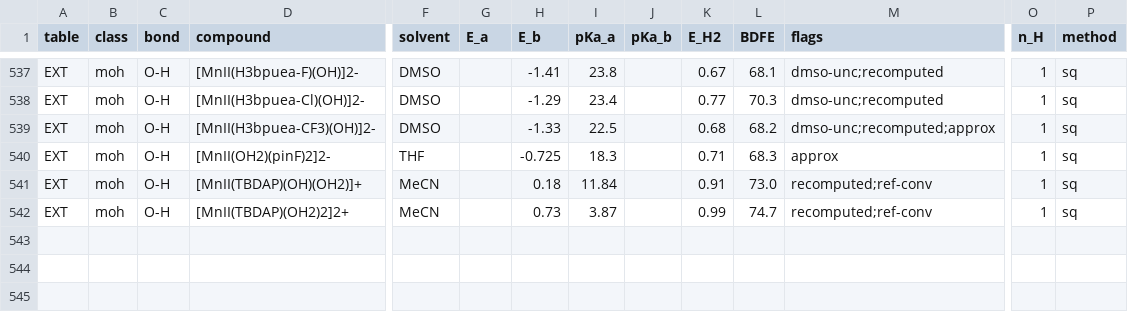
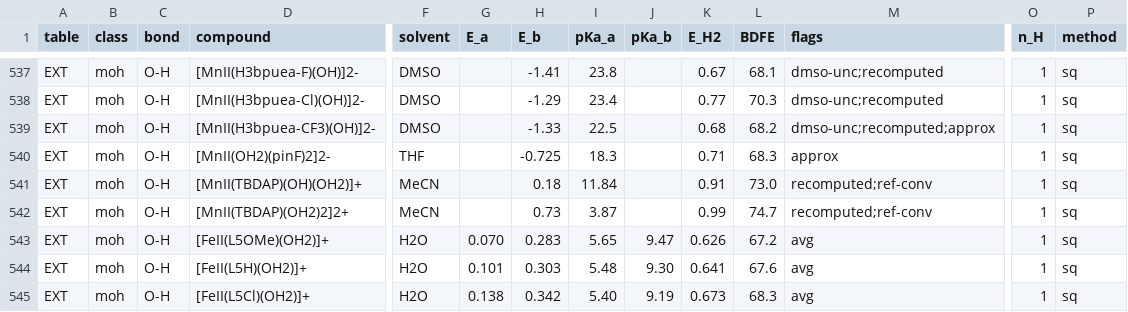
Before and after one commit to carsten-streb/pcetbase, a CSV file: data/data.csv, drawn as a sheet; only a part is shown, gaps mark what is left out; rows hold the shown columns only; the diff covers the shown part only; the diff names each change by its address in the sheet, - before the commit and + after, or states it on an @@ line.

```diff
--- a/data/data.csv
+++ b/data/data.csv
+row 543: EXT | moh | O-H | [FeII(L5OMe)(OH2)]+ | H2O | 0.070 | 0.283 | 5.65 | 9.47 | 0.626 | 67.2 | avg | 1 | sq
+row 544: EXT | moh | O-H | [FeII(L5H)(OH2)]+ | H2O | 0.101 | 0.303 | 5.48 | 9.30 | 0.641 | 67.6 | avg | 1 | sq
+row 545: EXT | moh | O-H | [FeII(L5Cl)(OH2)]+ | H2O | 0.138 | 0.342 | 5.40 | 9.19 | 0.673 | 68.3 | avg | 1 | sq
```
Also changed, not shown: 2 added rows and 11 edited cells elsewhere in this file, data/couples.csv, data/provenance_batches.csv, 6 other files.
